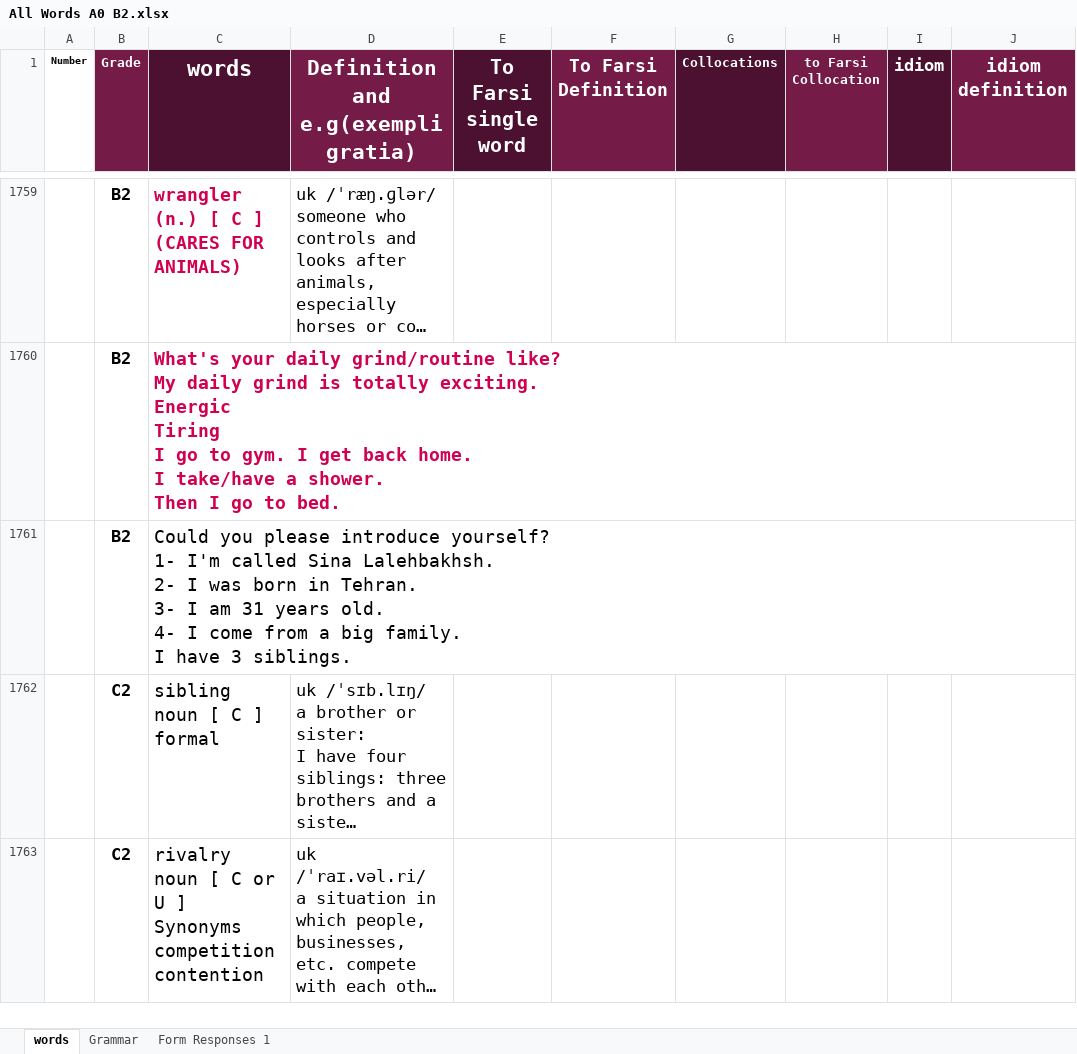
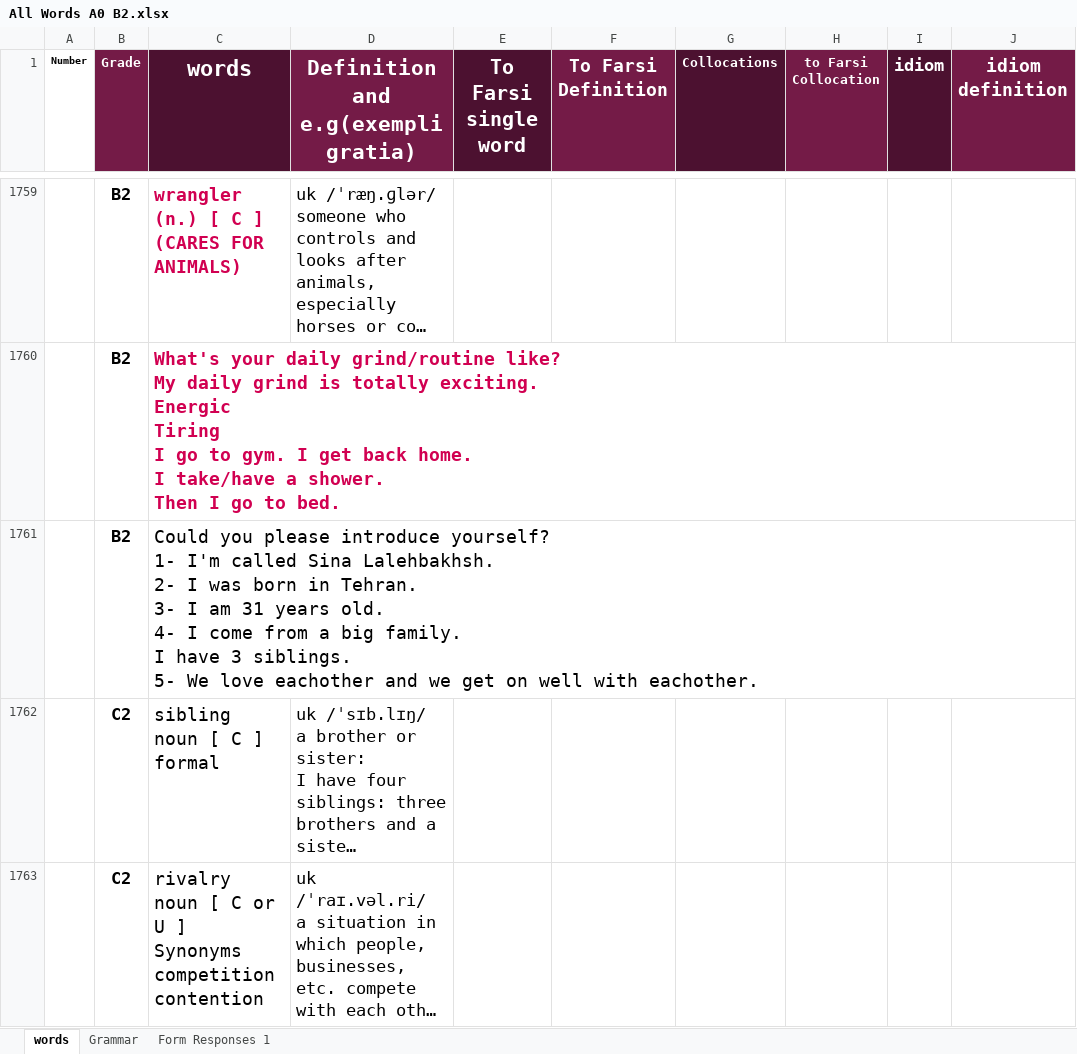
Before and after one commit to sinalalebakhsh/English, an Excel workbook: Excell/All Words A0 B2.xlsx, sheet words, drawn as a sheet; only a part is shown, gaps mark what is left out; long unchanged cells end in …; values as stored, in another font and other column widths than the file's, no borders; charts and pictures not drawn; ↵ is a line break in a cell; the diff covers the shown part only; the diff names each change by its address in the sheet, - before the commit and + after, or states it on an @@ line.

```diff
--- a/Excell/All Words A0 B2.xlsx (sheet words)
+++ b/Excell/All Words A0 B2.xlsx (sheet words)
-C1761 (words): …3 siblings.
+C1761 (words): …3 siblings. ↵ 5- We love eachother and we get on well with eachother.
```
Also changed, not shown: 2 added rows elsewhere in this sheet.
